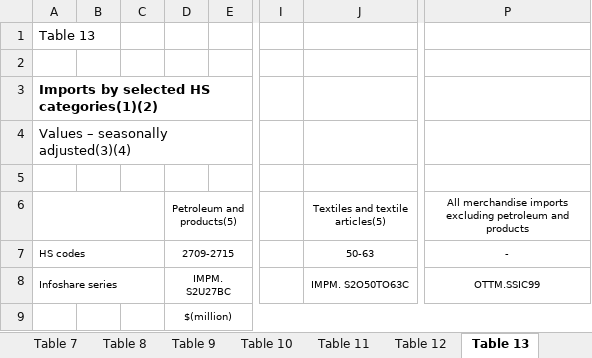
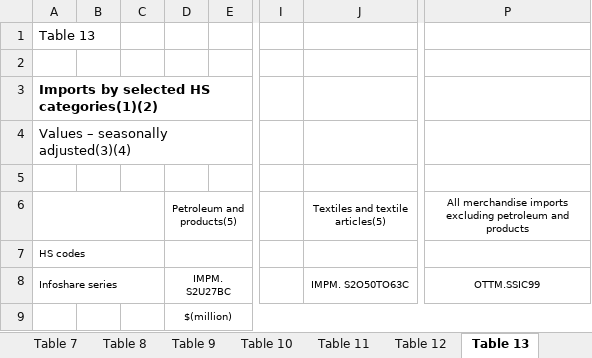
Before and after one commit to dipinpjoseph/Analysis-NZ-Consumer-Goods, an Excel workbook: DataSets/overseas-merchandise-trade-january-2019.xlsx, sheet Table 13, drawn as a sheet; only a part is shown, gaps mark what is left out; values as stored, in another font and other column widths than the file's, no borders; the diff names each change by its address in the sheet, - before the commit and + after, or states it on an @@ line.

```diff
--- a/DataSets/overseas-merchandise-trade-january-2019.xlsx (sheet Table 13)
+++ b/DataSets/overseas-merchandise-trade-january-2019.xlsx (sheet Table 13)
-D7 (Petroleum and products(5)): 2709-2715
+D7 (Petroleum and products(5)): (empty)
-J7 (Textiles and textile articles(5)): 50-63
+J7 (Textiles and textile articles(5)): (empty)
-P7: -
+P7: (empty)
```
Also changed, not shown: sheet Table 15, sheet Table 12, sheet Table 16, sheet Table 11, sheet Table 14, 5 other files.
